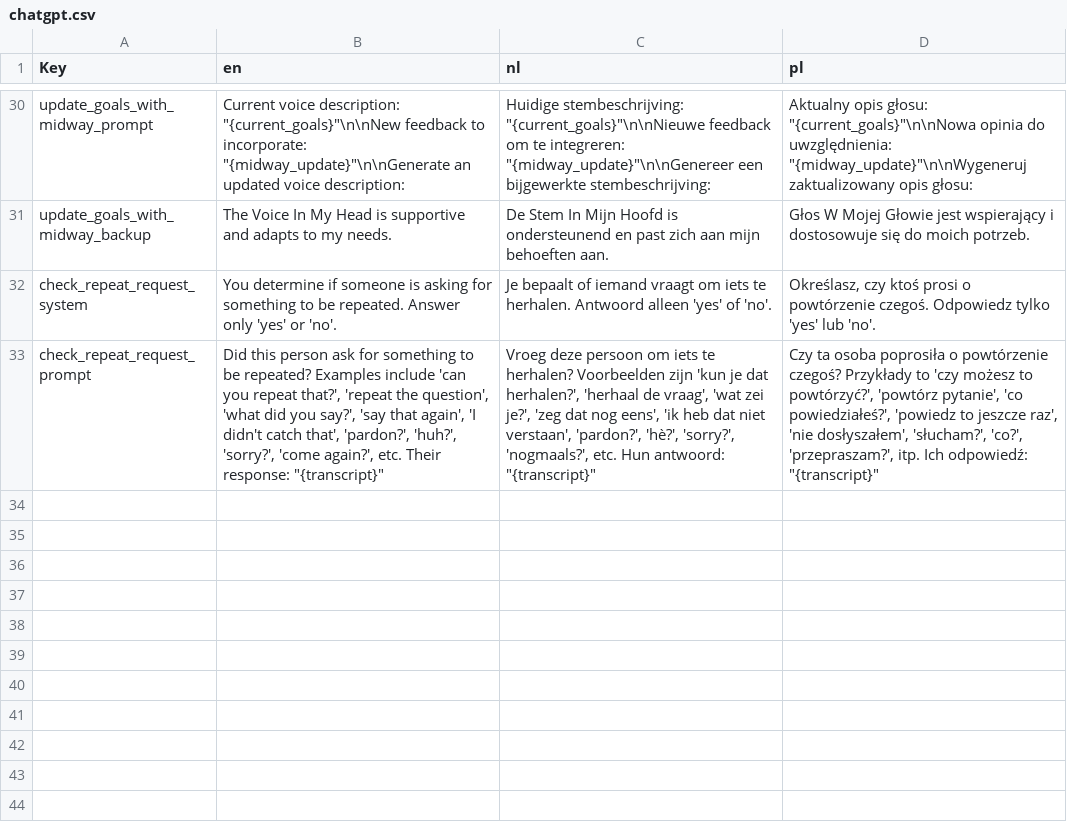
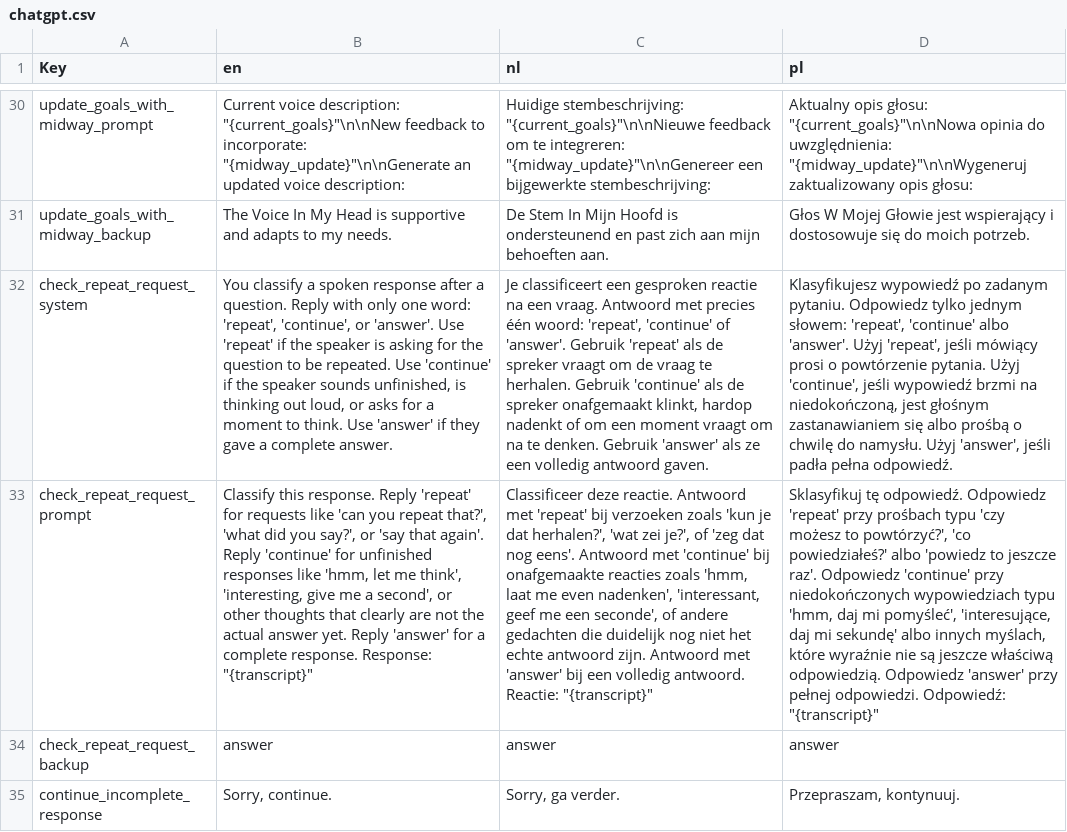
Before and after one commit to kylemcdonald/voice-in-my-head, a CSV file: scripts/chatgpt.csv, drawn as a sheet; only a part is shown, gaps mark what is left out; the diff names each change by its address in the sheet, - before the commit and + after, or states it on an @@ line.

Commit message:
Handle incomplete scripted responses

```diff
--- a/scripts/chatgpt.csv
+++ b/scripts/chatgpt.csv
-B32 (en): You determine if someone is asking for something to be repeated. Answer only 'yes' or 'no'.
+B32 (en): You classify a spoken response after a question. Reply with only one word: 'repeat', 'continue', or 'answer'. Use 'repeat' if the speaker is asking for the question to be repeated. Use 'continue' if the speaker sounds unfinished, is thinking out loud, or asks for a moment to think. Use 'answer' if they gave a complete answer.
-C32 (nl): Je bepaalt of iemand vraagt om iets te herhalen. Antwoord alleen 'yes' of 'no'.
+C32 (nl): Je classificeert een gesproken reactie na een vraag. Antwoord met precies één woord: 'repeat', 'continue' of 'answer'. Gebruik 'repeat' als de spreker vraagt om de vraag te herhalen. Gebruik 'continue' als de spreker onafgemaakt klinkt, hardop nadenkt of om een moment vraagt om na te denken. Gebruik 'answer' als ze een volledig antwoord gaven.
-D32 (pl): Określasz, czy ktoś prosi o powtórzenie czegoś. Odpowiedz tylko 'yes' lub 'no'.
+D32 (pl): Klasyfikujesz wypowiedź po zadanym pytaniu. Odpowiedz tylko jednym słowem: 'repeat', 'continue' albo 'answer'. Użyj 'repeat', jeśli mówiący prosi o powtórzenie pytania. Użyj 'continue', jeśli wypowiedź brzmi na niedokończoną, jest głośnym zastanawianiem się albo prośbą o chwilę do namysłu. Użyj 'answer', jeśli padła pełna odpowiedź.
-B33 (en): Did this person ask for something to be repeated? Examples include 'can you repeat that?', 'repeat the question', 'what did you say?', 'say that again', 'I didn't catch that', 'pardon?', 'huh?', 'sorry?', 'come again?', etc. Their response: "{transcript}"
+B33 (en): Classify this response. Reply 'repeat' for requests like 'can you repeat that?', 'what did you say?', or 'say that again'. Reply 'continue' for unfinished responses like 'hmm, let me think', 'interesting, give me a second', or other thoughts that clearly are not the actual answer yet. Reply 'answer' for a complete response. Response: "{transcript}"
-C33 (nl): Vroeg deze persoon om iets te herhalen? Voorbeelden zijn 'kun je dat herhalen?', 'herhaal de vraag', 'wat zei je?', 'zeg dat nog eens', 'ik heb dat niet verstaan', 'pardon?', 'hè?', 'sorry?', 'nogmaals?', etc. Hun antwoord: "{transcript}"
+C33 (nl): Classificeer deze reactie. Antwoord met 'repeat' bij verzoeken zoals 'kun je dat herhalen?', 'wat zei je?', of 'zeg dat nog eens'. Antwoord met 'continue' bij onafgemaakte reacties zoals 'hmm, laat me even nadenken', 'interessant, geef me een seconde', of andere gedachten die duidelijk nog niet het echte antwoord zijn. Antwoord met 'answer' bij een volledig antwoord. Reactie: "{transcript}"
-D33 (pl): Czy ta osoba poprosiła o powtórzenie czegoś? Przykłady to 'czy możesz to powtórzyć?', 'powtórz pytanie', 'co powiedziałeś?', 'powiedz to jeszcze raz', 'nie dosłyszałem', 'słucham?', 'co?', 'przepraszam?', itp. Ich odpowiedź: "{transcript}"
+D33 (pl): Sklasyfikuj tę odpowiedź. Odpowiedz 'repeat' przy prośbach typu 'czy możesz to powtórzyć?', 'co powiedziałeś?' albo 'powiedz to jeszcze raz'. Odpowiedz 'continue' przy niedokończonych wypowiedziach typu 'hmm, daj mi pomyśleć', 'interesujące, daj mi sekundę' albo innych myślach, które wyraźnie nie są jeszcze właściwą odpowiedzią. Odpowiedz 'answer' przy pełnej odpowiedzi. Odpowiedź: "{transcript}"
+row 34: check_repeat_request_backup | answer | answer | answer
+row 35: continue_incomplete_response | Sorry, continue. | Sorry, ga verder. | Przepraszam, kontynuuj.
```
Also changed, not shown: 2 other files.
